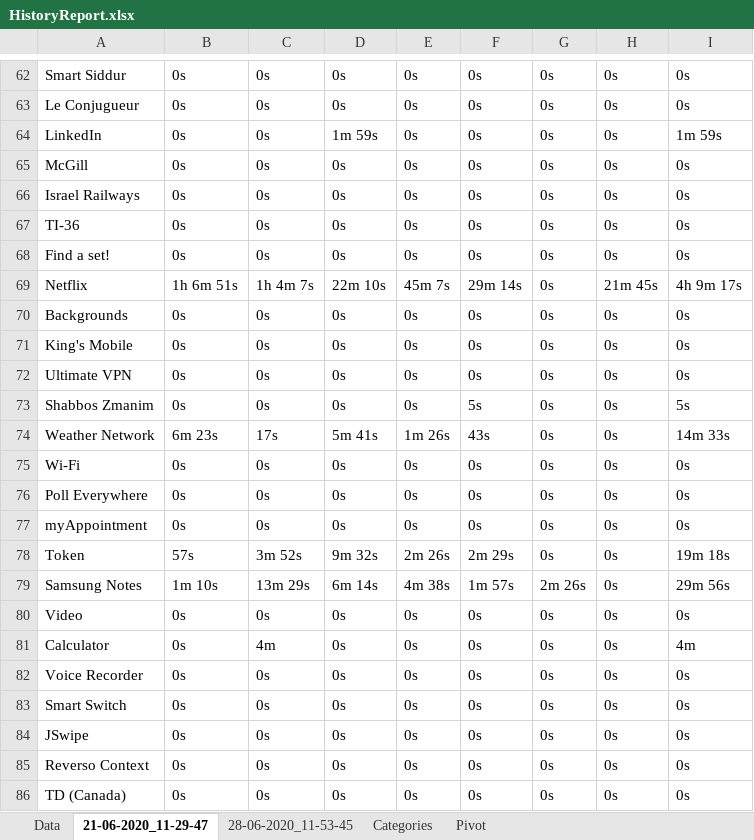
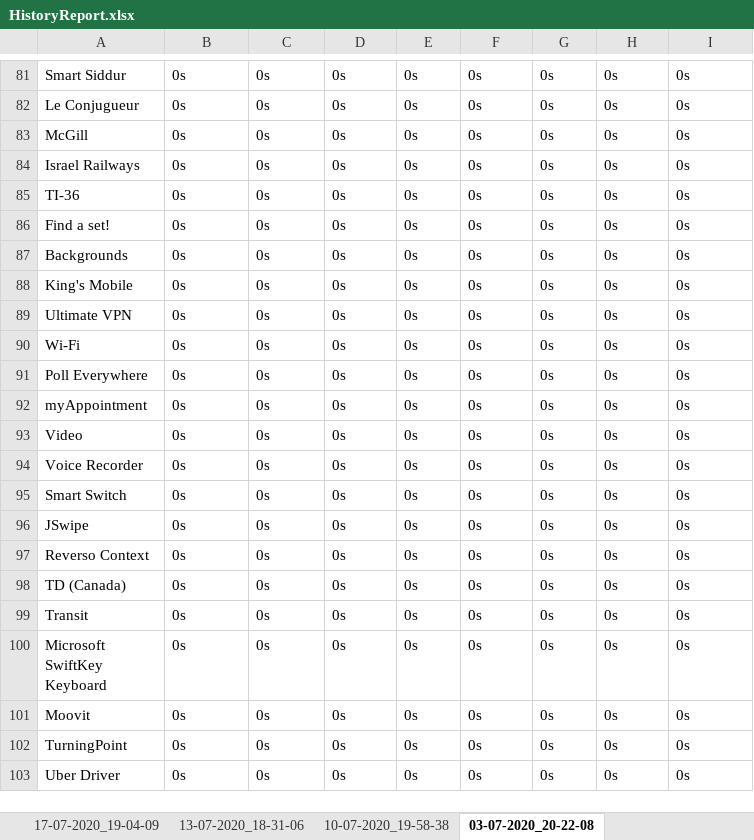
Before and after one commit to a-a-lohn/screentime-tracker, an Excel workbook: HistoryReport.xlsx, sheet 03-07-2020_20-22-08, drawn as a sheet; only a part is shown, gaps mark what is left out; the shorter side is filled out with more unchanged rows; values as stored, in another font and other column widths than the file's, no cell formats; removed rows and columns are numbered as before the commit, all else as after; the diff covers the shown part only; the diff names each change by its address in the sheet, - before the commit and + after, or states it on an @@ line.

```diff
--- a/HistoryReport.xlsx (sheet 03-07-2020_20-22-08)
+++ b/HistoryReport.xlsx (sheet 03-07-2020_20-22-08)
-sheet tab: Data
+sheet tab: 17-07-2020_19-04-09
-sheet tab: 21-06-2020_11-29-47
+sheet tab: 03-07-2020_20-22-08
-sheet tab: Categories
+sheet tab: 13-07-2020_18-31-06
-sheet tab: Pivot
+sheet tab: 10-07-2020_19-58-38
-sheet tab: 28-06-2020_11-53-45
@@ sheet tab order changed: 17-07-2020_19-04-09 | 13-07-2020_18-31-06 | 10-07-2020_19-58-38 | 03-07-2020_20-22-08 @@
-row 64: LinkedIn | 0s | 0s | 1m 59s | 0s | 0s | 0s | 0s | 1m 59s
-row 69: Netflix | 1h 6m 51s | 1h 4m 7s | 22m 10s | 45m 7s | 29m 14s | 0s | 21m 45s | 4h 9m 17s
-row 73: Shabbos Zmanim | 0s | 0s | 0s | 0s | 5s | 0s | 0s | 5s
-row 74: Weather Network | 6m 23s | 17s | 5m 41s | 1m 26s | 43s | 0s | 0s | 14m 33s
-row 78: Token | 57s | 3m 52s | 9m 32s | 2m 26s | 2m 29s | 0s | 0s | 19m 18s
-row 79: Samsung Notes | 1m 10s | 13m 29s | 6m 14s | 4m 38s | 1m 57s | 2m 26s | 0s | 29m 56s
-row 81: Calculator | 0s | 4m | 0s | 0s | 0s | 0s | 0s | 4m
```
Also changed, not shown: 42 added rows, 25 removed rows and 32 edited cells elsewhere in this sheet, sheet 10-07-2020_19-58-38, sheet 17-07-2020_19-04-09, sheet 13-07-2020_18-31-06, cell formats, HistoryReport2.xlsx, 5 other files.
